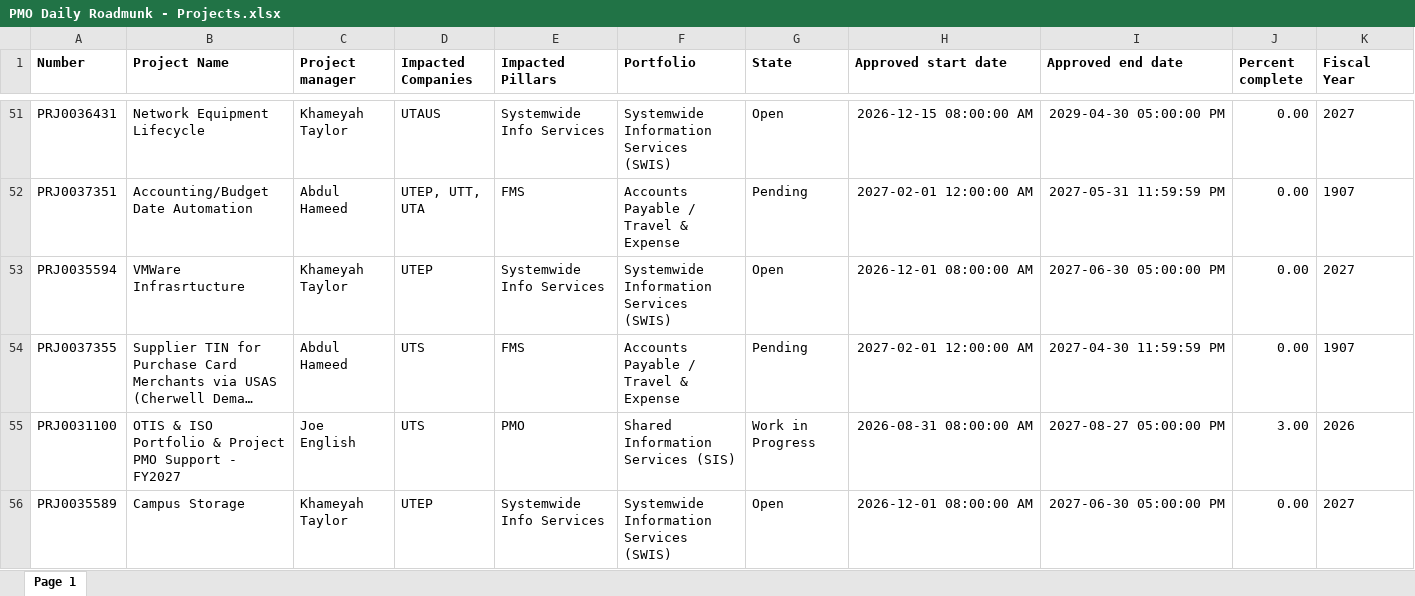
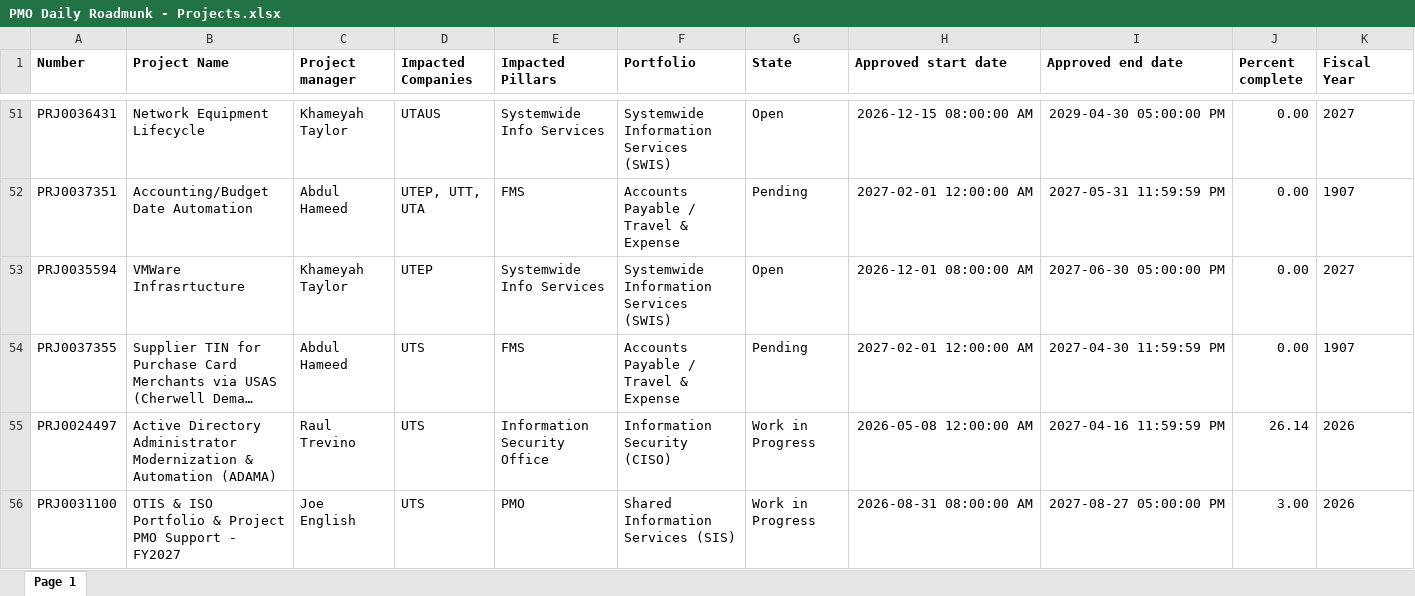
Before and after one commit to bknavarre/roadmap-studio, an Excel workbook: roadmap_sources/PMO Daily Roadmunk - Projects.xlsx, sheet Page 1, drawn as a sheet; only a part is shown, gaps mark what is left out; the shorter side is filled out with more unchanged rows; long unchanged cells end in …; values as stored, in another font and other column widths than the file's, no borders; rows hold the shown columns only; the diff covers the shown part only; the diff names each change by its address in the sheet, - before the commit and + after, or states it on an @@ line.

```diff
--- a/roadmap_sources/PMO Daily Roadmunk - Projects.xlsx (sheet Page 1)
+++ b/roadmap_sources/PMO Daily Roadmunk - Projects.xlsx (sheet Page 1)
+row 55: PRJ0024497 | Active Directory Administrator Modernization & Automation (ADAMA) | Raul Trevino | UTS | Information Security Office | Information Security (CISO) | Work in Progress | 2026-05-08 12:00:00 AM | 2027-04-16 11:59:59 PM | 26.14 | 2026
```
Also changed, not shown: 2 added rows, 3 removed rows and 1 edited cell elsewhere in this sheet.
